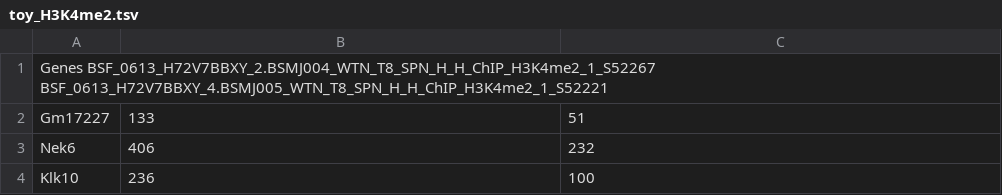
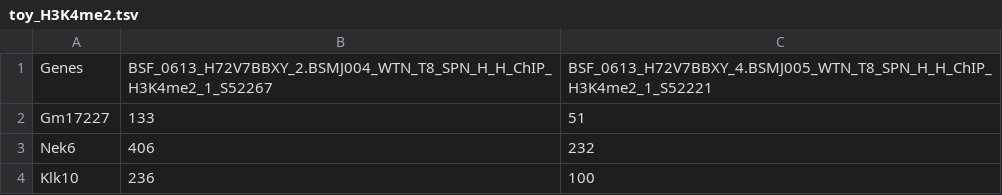
Before and after one commit to KsMariia/EpiSignal, a TSV file: sample.dataset/toy_H3K4me2.tsv, drawn as a sheet; only a part is shown; removed rows and columns are numbered as before the commit, all else as after; the diff names each change by its address in the sheet, - before the commit and + after, or states it on an @@ line.

Commit message:
Update toy_H3K4me2.tsv

```diff
--- a/sample.dataset/toy_H3K4me2.tsv
+++ b/sample.dataset/toy_H3K4me2.tsv
-row 1: Genes BSF_0613_H72V7BBXY_2.BSMJ004_WTN_T8_SPN_H_H_ChIP_H3K4me2_1_S52267 BSF_0613_H72V7BBXY_4.BSMJ005_WTN_T8_SPN_H_H_ChIP_H3K4me2_1_S52221
+row 1: Genes | BSF_0613_H72V7BBXY_2.BSMJ004_WTN_T8_SPN_H_H_ChIP_H3K4me2_1_S52267 | BSF_0613_H72V7BBXY_4.BSMJ005_WTN_T8_SPN_H_H_ChIP_H3K4me2_1_S52221
```
